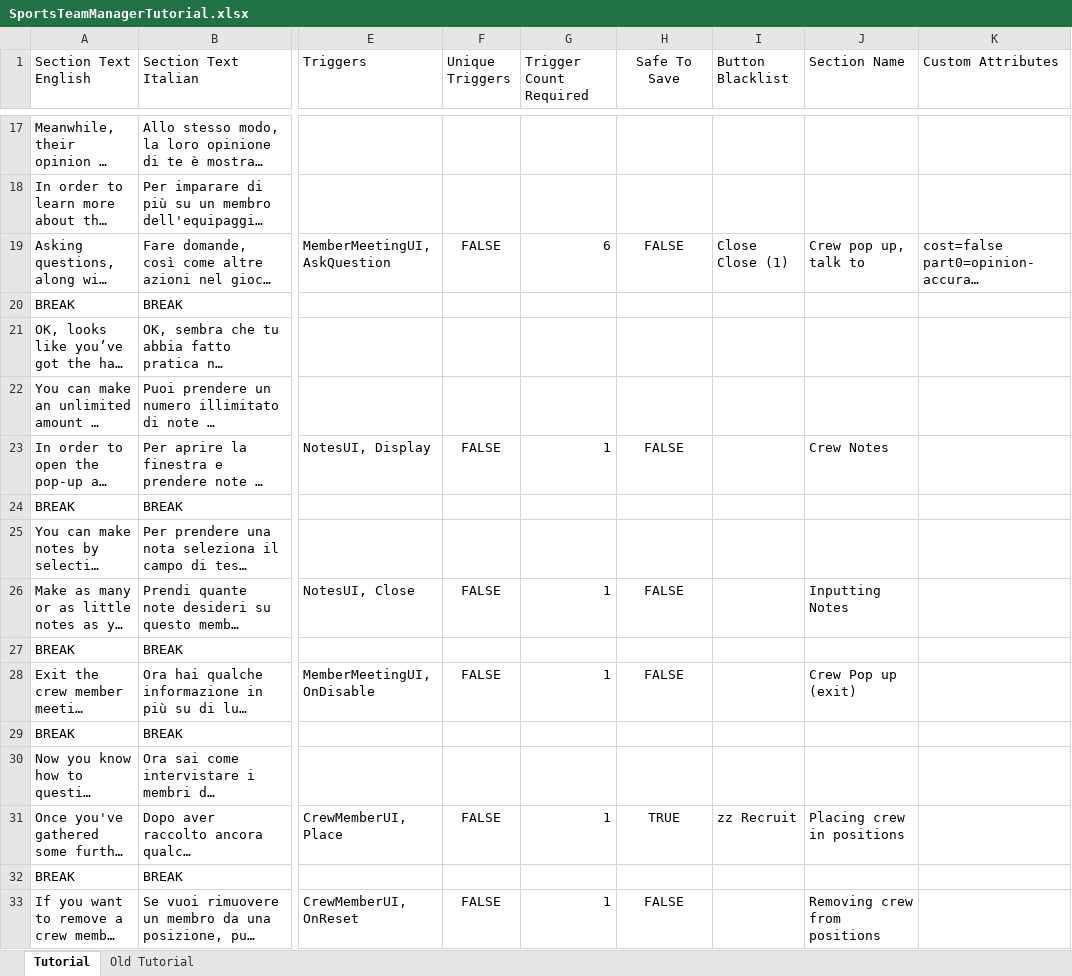
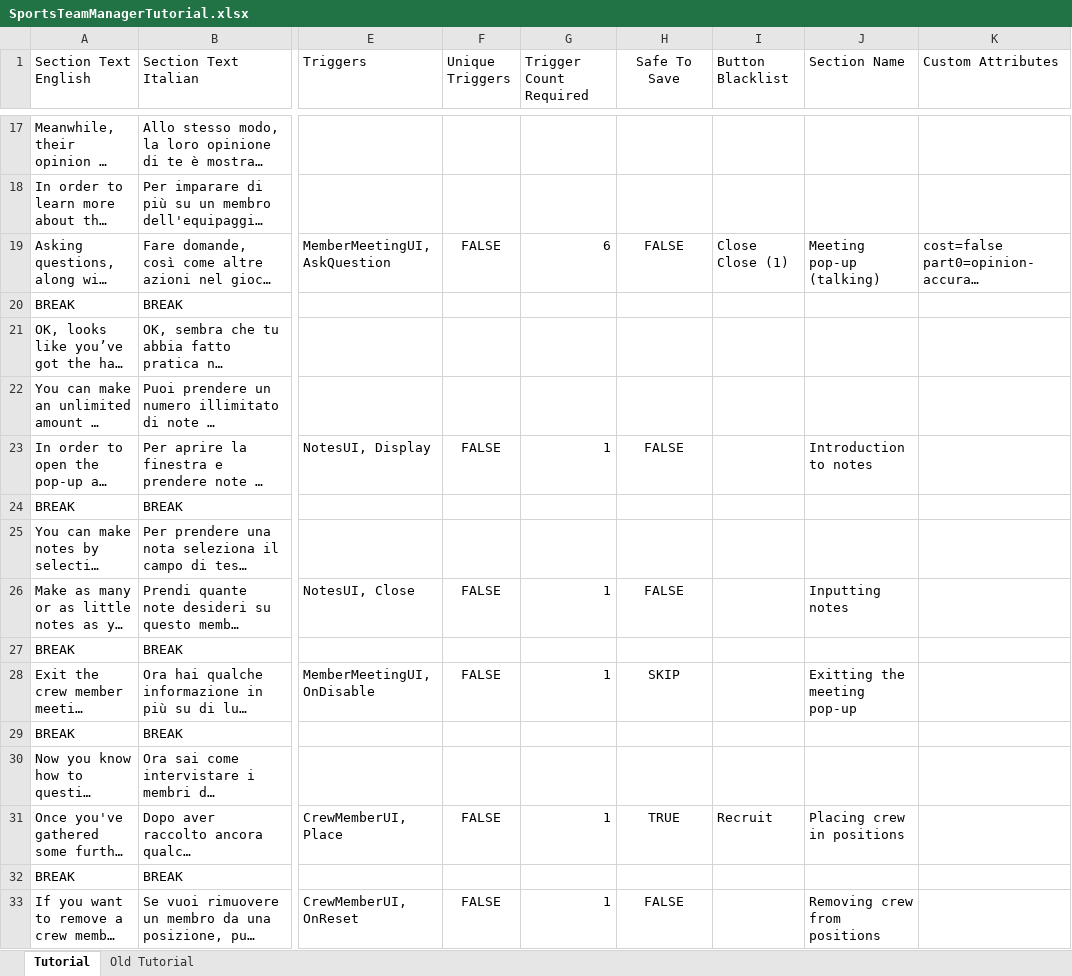
Before and after one commit to playgen/sports-team-manager, an Excel workbook: stm-unity/Assets/Resources/Tutorial/SportsTeamManagerTutorial.xlsx, sheet Tutorial, drawn as a sheet; only a part is shown, gaps mark what is left out; long unchanged cells end in …; values as stored, in another font and other column widths than the file's, no borders; the diff covers the shown part only; the diff names each change by its address in the sheet, - before the commit and + after, or states it on an @@ line.

Commit message:
Tutorial focused code tidy and fixes

```diff
--- a/stm-unity/Assets/Resources/Tutorial/SportsTeamManagerTutorial.xlsx (sheet Tutorial)
+++ b/stm-unity/Assets/Resources/Tutorial/SportsTeamManagerTutorial.xlsx (sheet Tutorial)
-J19 (Section Name): Crew pop up, talk to
+J19 (Section Name): Meeting pop-up (talking)
-J23 (Section Name): Crew Notes
+J23 (Section Name): Introduction to notes
-J26 (Section Name): Inputting Notes
+J26 (Section Name): Inputting notes
-H28 (Safe To Save): FALSE
+H28 (Safe To Save): SKIP
-J28 (Section Name): Crew Pop up (exit)
+J28 (Section Name): Exitting the meeting pop-up
-I31 (Button Blacklist): zz Recruit
+I31 (Button Blacklist): Recruit
```
Also changed, not shown: 34 edited cells elsewhere in this sheet, 9 other files.
